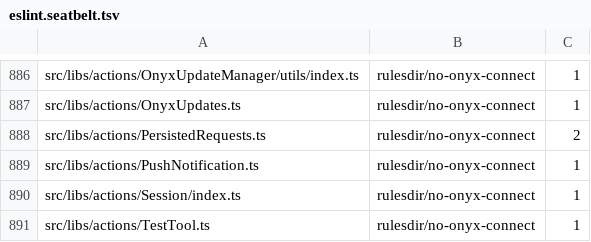
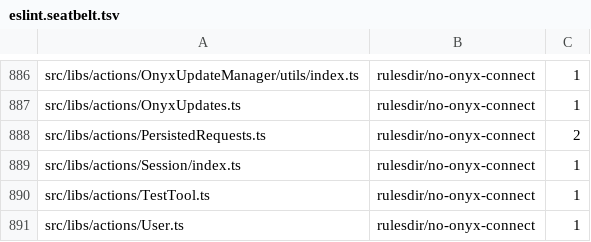
Before and after one commit to PetrCala/Kiroku, a TSV file: eslint.seatbelt.tsv, drawn as a sheet; only a part is shown, gaps mark what is left out; the shorter side is filled out with more unchanged rows; the diff names each change by its address in the sheet, - before the commit and + after, or states it on an @@ line.

Commit message:
feat(notifications): push notifications for friend requests

```diff
--- a/eslint.seatbelt.tsv
+++ b/eslint.seatbelt.tsv
-row 889: src/libs/actions/PushNotification.ts | rulesdir/no-onyx-connect | 1
```
Also changed, not shown: 52 other files.
